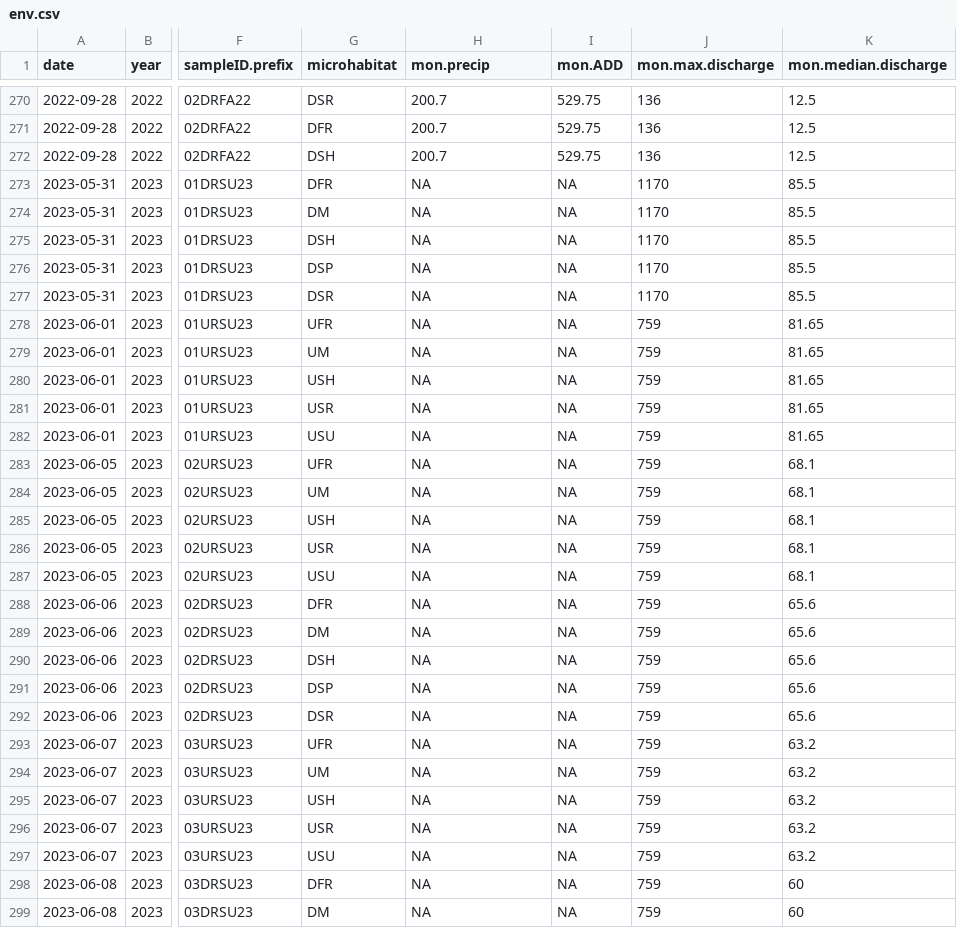
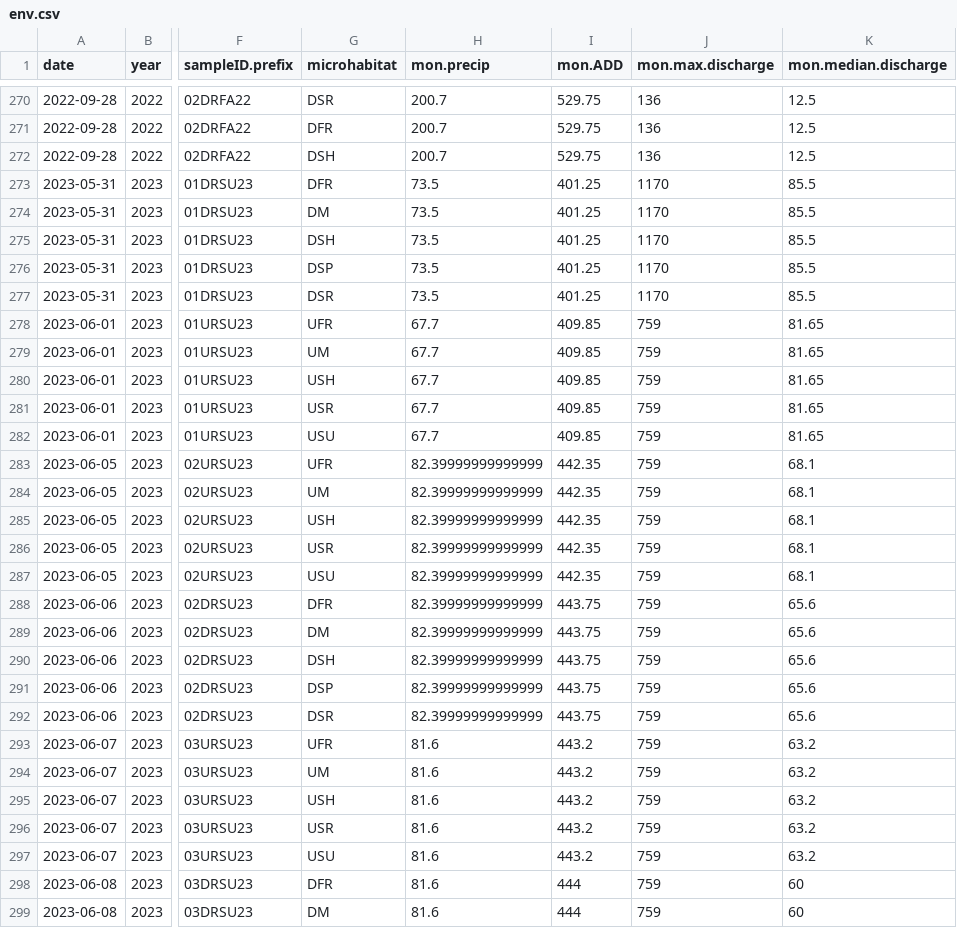
Before and after one commit to marneypratt/macroF23, a CSV file: data/env.csv, drawn as a sheet; only a part is shown, gaps mark what is left out; the diff covers the shown part only; the diff names each change by its address in the sheet, - before the commit and + after, or states it on an @@ line.

Commit message:
fixed missing weather data for summer 2023

```diff
--- a/data/env.csv
+++ b/data/env.csv
-H273:H277 (mon.precip): NA
+H273:H277 (mon.precip): 73.5
-I273:I277 (mon.ADD): NA
+I273:I277 (mon.ADD): 401.25
-H278:H282 (mon.precip): NA
+H278:H282 (mon.precip): 67.7
-I278:I282 (mon.ADD): NA
+I278:I282 (mon.ADD): 409.85
-H283:H292 (mon.precip): NA
+H283:H292 (mon.precip): 82.39999999999999
-I283:I287 (mon.ADD): NA
+I283:I287 (mon.ADD): 442.35
-I288:I292 (mon.ADD): NA
+I288:I292 (mon.ADD): 443.75
-H293:H299 (mon.precip): NA
+H293:H299 (mon.precip): 81.6
-I293:I297 (mon.ADD): NA
+I293:I297 (mon.ADD): 443.2
-I298:I299 (mon.ADD): NA
+I298:I299 (mon.ADD): 444
```
Also changed, not shown: 6 edited cells elsewhere in this file.
